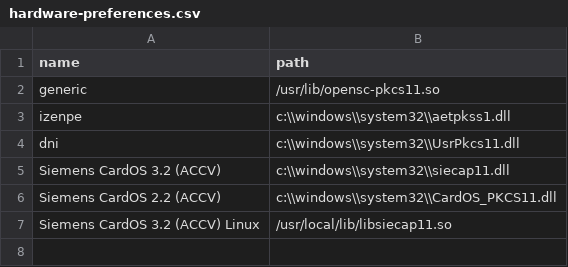
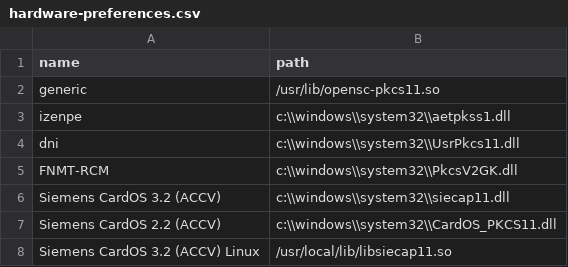
Before and after one commit to zylklab/sinaduraDesktop, a CSV file: src/main/resources/preferences/hardware-preferences.csv, drawn as a sheet.

Commit message:
FNMT-RCM;c:\\windows\\system32\\PkcsV2GK.dll;
git-svn-id: https://services.zylk.net/sinadura-repo/sinadura/sinaduraDesktop/trunk@63 3279b7b3-46a5-0410-b095-b22bd0dda68d

```diff
--- a/src/main/resources/preferences/hardware-preferences.csv
+++ b/src/main/resources/preferences/hardware-preferences.csv
@@ -4,2 +4,3 @@ izenpe;c:\\windows\\system32\\aetpkss1.dll;
 dni;c:\\windows\\system32\\UsrPkcs11.dll;
+FNMT-RCM;c:\\windows\\system32\\PkcsV2GK.dll;
 Siemens CardOS 3.2 (ACCV);c:\\windows\\system32\\siecap11.dll;
```
